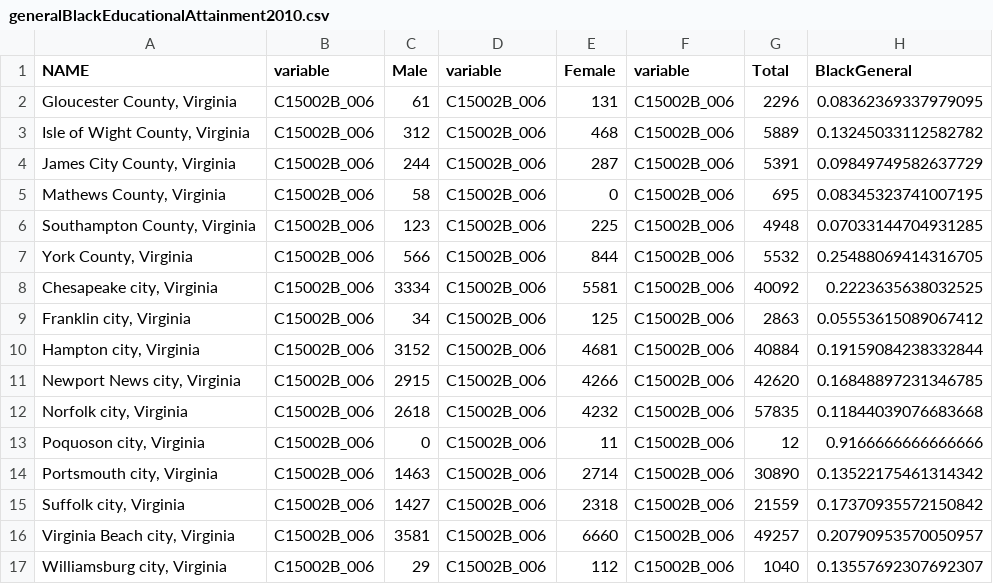
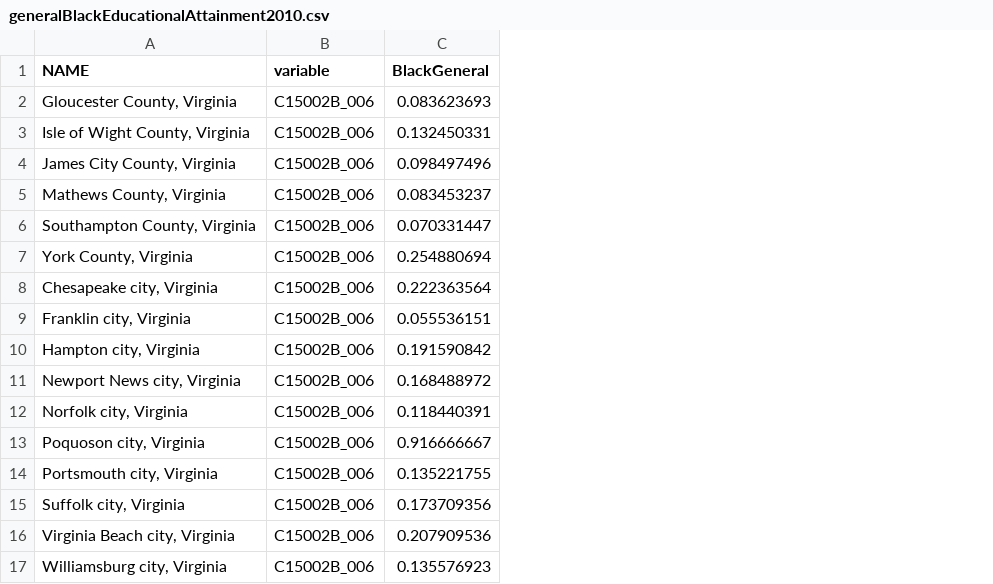
Before and after one commit to larsonsp/DSPG2021_HamptonRoads, a CSV file: shinyapp/data/TableC15002BFiveYearEstimates/generalBlackEducationalAttainment2010.csv, drawn as a sheet; removed rows and columns are numbered as before the commit, all else as after; the diff names each change by its address in the sheet, - before the commit and + after, or states it on an @@ line.

Commit message:
published version of shiny apps

```diff
--- a/shinyapp/data/TableC15002BFiveYearEstimates/generalBlackEducationalAttainment2010.csv
+++ b/shinyapp/data/TableC15002BFiveYearEstimates/generalBlackEducationalAttainment2010.csv
-column C (Male), rows 2-17: 61 | 312 | 244 | 58 | 123 | 566 | 3334 | 34 | 3152 | 2915 | 2618 | 0 | 1463 | 1427 | 3581 | 29
-column D (variable), rows 2-17: all C15002B_006
-column E (Female), rows 2-17: 131 | 468 | 287 | 0 | 225 | 844 | 5581 | 125 | 4681 | 4266 | 4232 | 11 | 2714 | 2318 | 6660 | 112
-column F (variable), rows 2-17: all C15002B_006
-column G (Total), rows 2-17: 2296 | 5889 | 5391 | 695 | 4948 | 5532 | 40092 | 2863 | 40884 | 42620 | 57835 | 12 | 30890 | 21559 | 49257 | 1040
-column H (BlackGeneral), rows 2-17: 0.08362369337979095 | 0.13245033112582782 | 0.09849749582637729 | 0.08345323741007195 | 0.07033144704931285 | 0.25488069414316705 | 0.2223635638032525 | 0.05553615089067412 | 0.19159084238332844 | 0.16848897231346785 | 0.11844039076683668 | 0.9166666666666666 | 0.13522175461314342 | 0.17370935572150842 | 0.20790953570050957 | 0.13557692307692307
+column C (BlackGeneral), rows 2-17: 0.083623693 | 0.132450331 | 0.098497496 | 0.083453237 | 0.070331447 | 0.254880694 | 0.222363564 | 0.055536151 | 0.191590842 | 0.168488972 | 0.118440391 | 0.916666667 | 0.135221755 | 0.173709356 | 0.207909536 | 0.135576923
```
Also changed, not shown: 3 other files.
